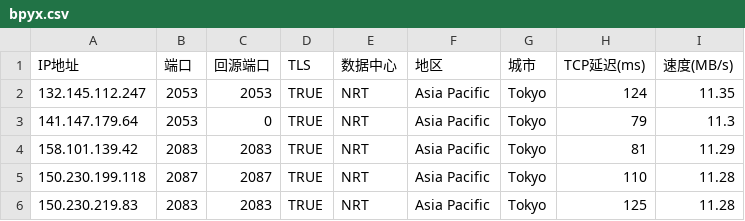
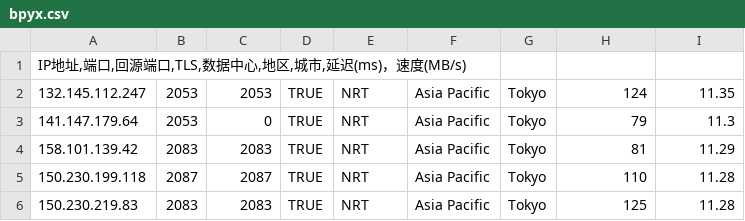
Before and after one commit to wentao883/TG-wxgqlfx_ZBDW, a CSV file: bpyx.csv, drawn as a sheet; only a part is shown; removed rows and columns are numbered as before the commit, all else as after; the diff names each change by its address in the sheet, - before the commit and + after, or states it on an @@ line.

Commit message:
Update bpyx.csv

```diff
--- a/bpyx.csv
+++ b/bpyx.csv
-row 1: IP地址 | 端口 | 回源端口 | TLS | 数据中心 | 地区 | 城市 | TCP延迟(ms) | 速度(MB/s)
+row 1: IP地址,端口,回源端口,TLS,数据中心,地区,城市,延迟(ms)，速度(MB/s)
```
